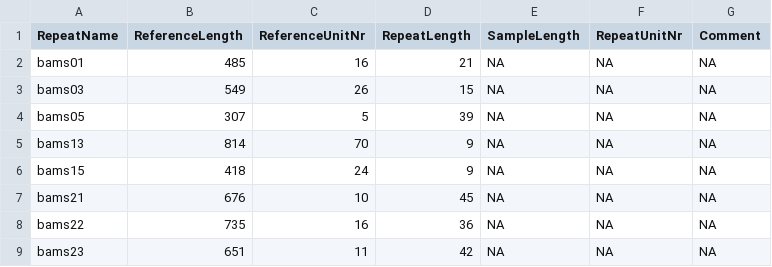
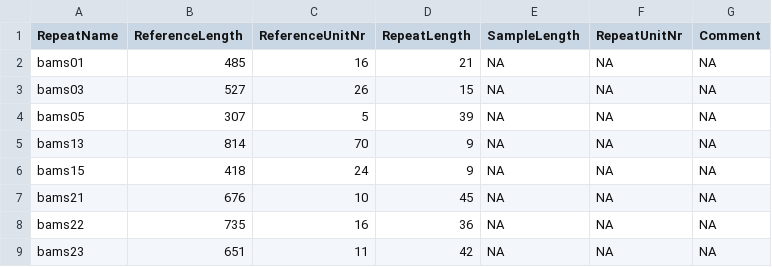
Before and after one commit to nagyagnes/Bant_MLVA31_analyzer, a CSV file: Script_directory/Calculation_template.csv, drawn as a sheet; only a part is shown.

Commit message:
update

```diff
--- a/Script_directory/Calculation_template.csv
+++ b/Script_directory/Calculation_template.csv
@@ -2,3 +2,3 @@ RepeatName;ReferenceLength;ReferenceUnitNr;RepeatLength;SampleLength;RepeatUnitN
 bams01;485;16;21;NA;NA;NA
-bams03;549;26;15;NA;NA;NA
+bams03;527;26;15;NA;NA;NA
 bams05;307;5;39;NA;NA;NA
```
